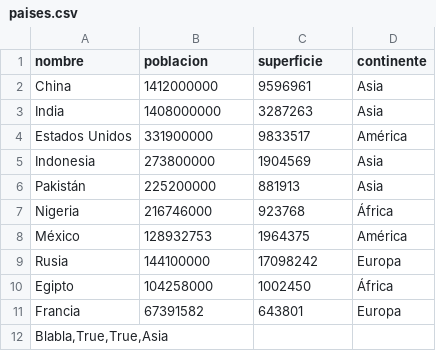
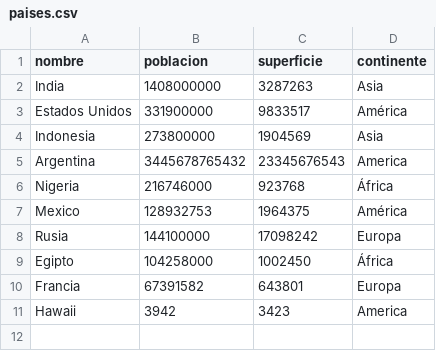
Before and after one commit to agusfonta/tpi_programacion, a CSV file: codigo_y_csv/paises.csv, drawn as a sheet.

```diff
--- a/codigo_y_csv/paises.csv
+++ b/codigo_y_csv/paises.csv
@@ -1,3 +1,2 @@
 nombre;poblacion;superficie;continente
-China;1412000000;9596961;Asia
 India;1408000000;3287263;Asia
@@ -5,5 +4,5 @@ Estados Unidos;331900000;9833517;América
 Indonesia;273800000;1904569;Asia
-Pakistán;225200000;881913;Asia
+Argentina;3445678765432;23345676543;America
 Nigeria;216746000;923768;África
-México;128932753;1964375;América
+Mexico;128932753;1964375;América
 Rusia;144100000;17098242;Europa
@@ -11,2 +10,2 @@ Egipto;104258000;1002450;África
 Francia;67391582;643801;Europa
-Blabla,True,True,Asia
+Hawaii;3942;3423;America
```
Also changed, not shown: 3 other files.
